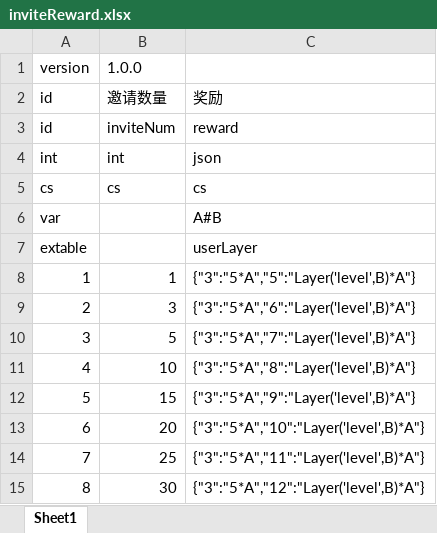
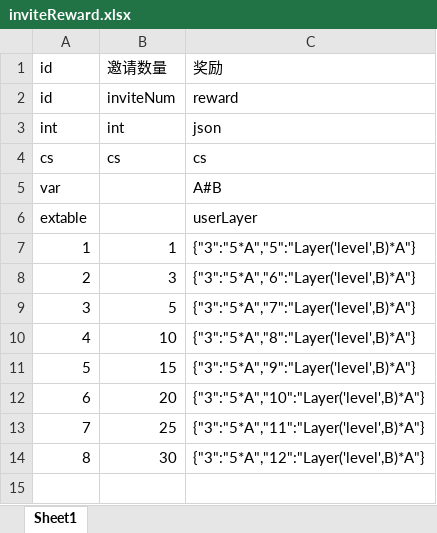
Before and after one commit to fangyuan123456/snake, an Excel workbook: tools/excelToJson/xlsx/inviteReward.xlsx, sheet Sheet1, drawn as a sheet; values as stored, in another font and other column widths than the file's, no borders; the diff names each change by its address in the sheet, - before the commit and + after, or states it on an @@ line.

```diff
--- a/tools/excelToJson/xlsx/inviteReward.xlsx (sheet Sheet1)
+++ b/tools/excelToJson/xlsx/inviteReward.xlsx (sheet Sheet1)
-row 1: version | 1.0.0
```
Also changed, not shown: tools/excelToJson/xlsx/items.xlsx, tools/excelToJson/xlsx/userLayer.xlsx, 5 other files.
